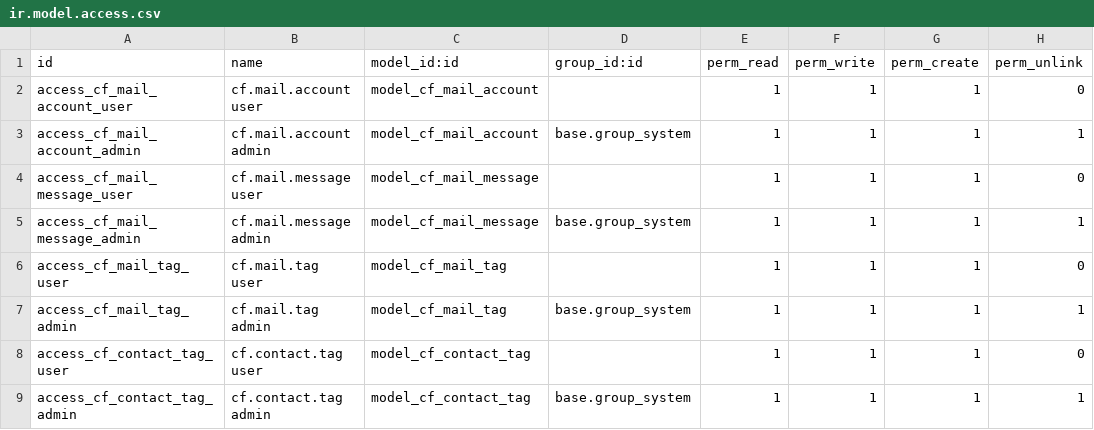
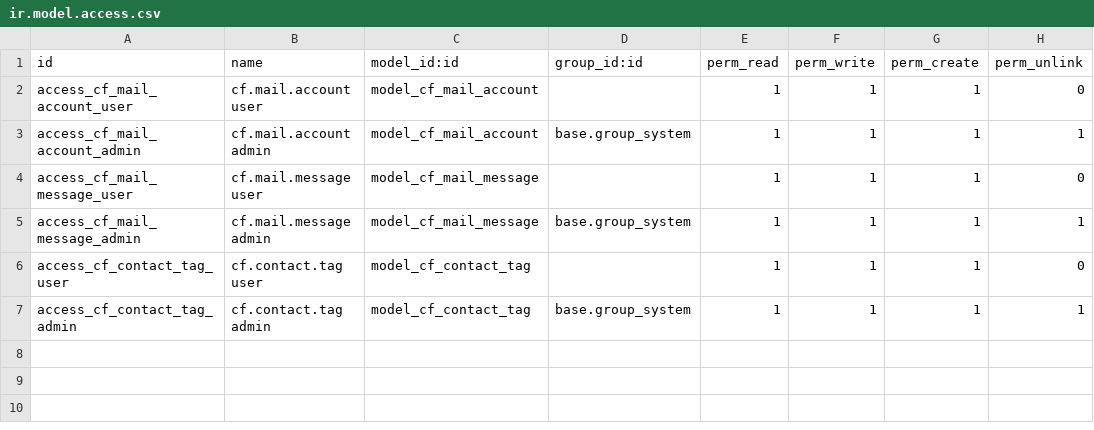
Before and after one commit to casafolino/casafolino-os, a CSV file: casafolino_mail/security/ir.model.access.csv, drawn as a sheet; the diff names each change by its address in the sheet, - before the commit and + after, or states it on an @@ line.

Commit message:
fix: depends cf_last_contact e csv cf_mail_tag

```diff
--- a/casafolino_mail/security/ir.model.access.csv
+++ b/casafolino_mail/security/ir.model.access.csv
-row 6: access_cf_mail_tag_user | cf.mail.tag user | model_cf_mail_tag |  | 1 | 1 | 1 | 0
-row 7: access_cf_mail_tag_admin | cf.mail.tag admin | model_cf_mail_tag | base.group_system | 1 | 1 | 1 | 1
```
Also changed, not shown: 1 other file.
